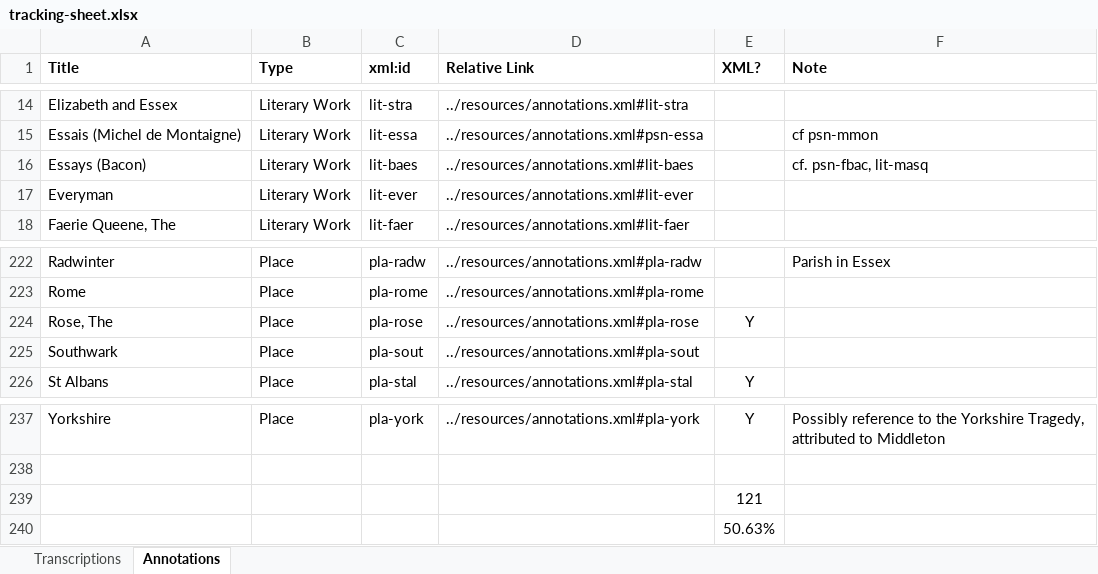
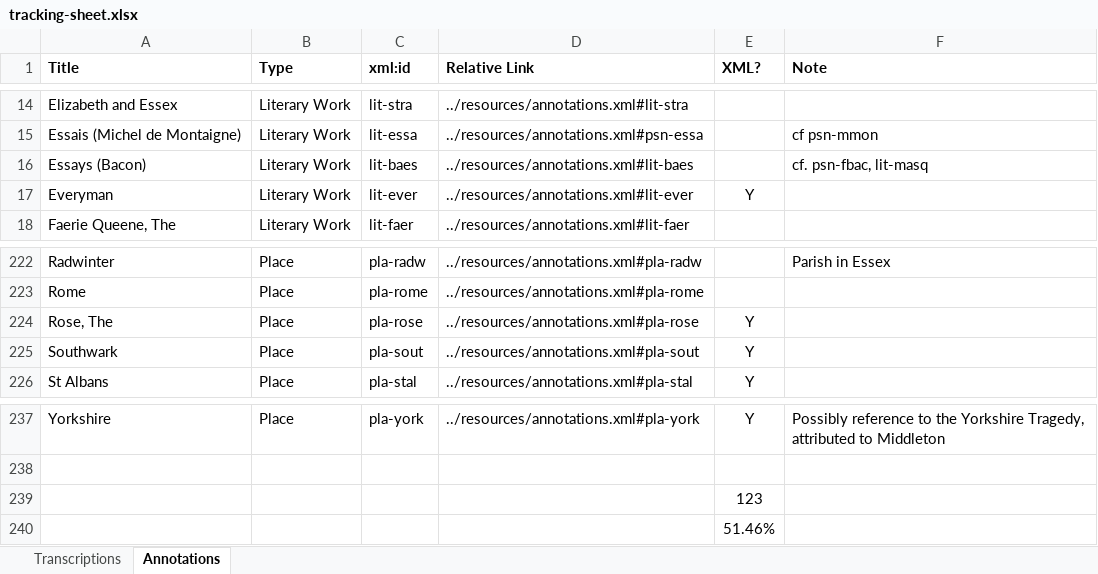
Before and after one commit to JoshuaAPhillips/digital-anon, an Excel workbook: tracking-sheet.xlsx, sheet Annotations, drawn as a sheet; only a part is shown, gaps mark what is left out; values as stored, in another font and other column widths than the file's, no borders; conditional formats not drawn; the diff names each change by its address in the sheet, - before the commit and + after, or states it on an @@ line.

Commit message:
annotations.xml: notes on Chopping Knfe - so darned obscure

```diff
--- a/tracking-sheet.xlsx (sheet Annotations)
+++ b/tracking-sheet.xlsx (sheet Annotations)
-E17 (XML?): (empty)
+E17 (XML?): Y
-E225 (XML?): (empty)
+E225 (XML?): Y
-E239 (XML?): 121
+E239 (XML?): 123
-E240 (XML?): 50.63%
+E240 (XML?): 51.46%
```
Also changed, not shown: 1 other file.
